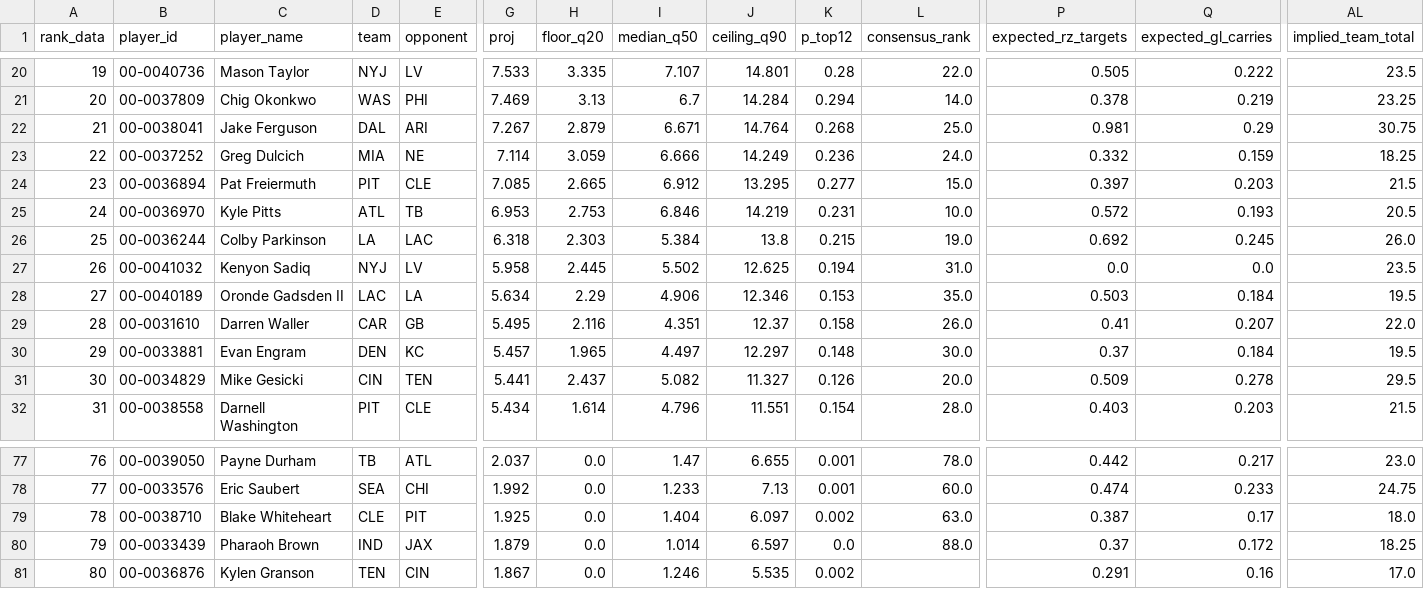
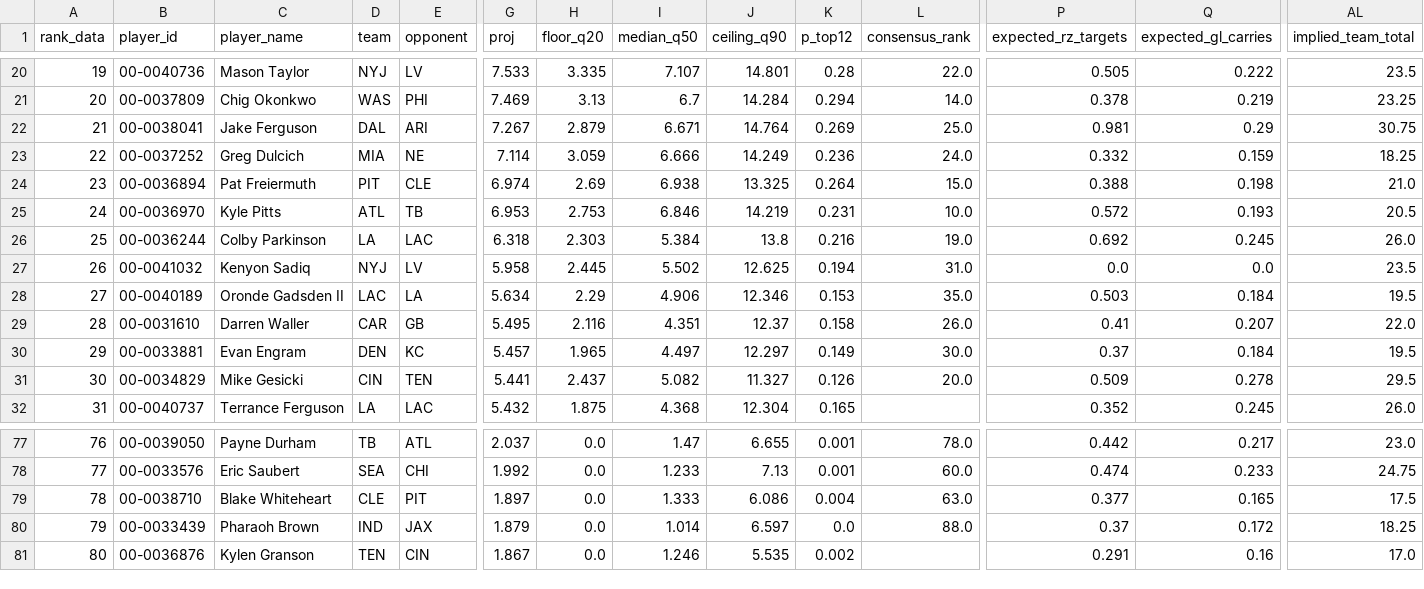
Before and after one commit to maditphillips/The-Delta-Duo, a CSV file: model/outputs/2026/week-08/te_ppr.csv, drawn as a sheet; only a part is shown, gaps mark what is left out; the diff covers the shown part only; the diff names each change by its address in the sheet, - before the commit and + after, or states it on an @@ line.

```diff
--- a/model/outputs/2026/week-08/te_ppr.csv
+++ b/model/outputs/2026/week-08/te_ppr.csv
-K22 (p_top12): 0.268
+K22 (p_top12): 0.269
-G24 (proj): 7.085
+G24 (proj): 6.974
-H24 (floor_q20): 2.665
+H24 (floor_q20): 2.69
-I24 (median_q50): 6.912
+I24 (median_q50): 6.938
-J24 (ceiling_q90): 13.295
+J24 (ceiling_q90): 13.325
-K24 (p_top12): 0.277
+K24 (p_top12): 0.264
-P24 (expected_rz_targets): 0.397
+P24 (expected_rz_targets): 0.388
-Q24 (expected_gl_carries): 0.203
+Q24 (expected_gl_carries): 0.198
-AL24 (implied_team_total): 21.5
+AL24 (implied_team_total): 21.0
-K26 (p_top12): 0.215
+K26 (p_top12): 0.216
-K30 (p_top12): 0.148
+K30 (p_top12): 0.149
-B32 (player_id): 00-0038558
+B32 (player_id): 00-0040737
-C32 (player_name): Darnell Washington
+C32 (player_name): Terrance Ferguson
-D32 (team): PIT
+D32 (team): LA
-E32 (opponent): CLE
+E32 (opponent): LAC
-G32 (proj): 5.434
+G32 (proj): 5.432
-H32 (floor_q20): 1.614
+H32 (floor_q20): 1.875
-I32 (median_q50): 4.796
+I32 (median_q50): 4.368
-J32 (ceiling_q90): 11.551
+J32 (ceiling_q90): 12.304
-K32 (p_top12): 0.154
+K32 (p_top12): 0.165
-L32 (consensus_rank): 28.0
+L32 (consensus_rank): (empty)
-P32 (expected_rz_targets): 0.403
+P32 (expected_rz_targets): 0.352
-Q32 (expected_gl_carries): 0.203
+Q32 (expected_gl_carries): 0.245
-AL32 (implied_team_total): 21.5
+AL32 (implied_team_total): 26.0
-G79 (proj): 1.925
+G79 (proj): 1.897
-I79 (median_q50): 1.404
+I79 (median_q50): 1.333
-J79 (ceiling_q90): 6.097
+J79 (ceiling_q90): 6.086
-K79 (p_top12): 0.002
+K79 (p_top12): 0.004
-P79 (expected_rz_targets): 0.387
+P79 (expected_rz_targets): 0.377
-Q79 (expected_gl_carries): 0.17
+Q79 (expected_gl_carries): 0.165
-AL79 (implied_team_total): 18.0
+AL79 (implied_team_total): 17.5
```
Also changed, not shown: 77 edited cells elsewhere in this file, model/data/role.csv, model/outputs/2026/week-08/qb_qb_6pt.csv, 15 other files.
